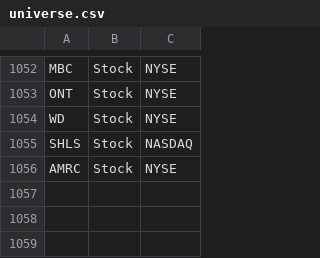
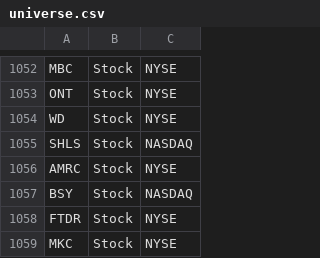
Before and after one commit to aport550/majorah-data, a CSV file: data/universe.csv, drawn as a sheet; only a part is shown, gaps mark what is left out.

Commit message:
Update universe.csv

```diff
--- a/data/universe.csv
+++ b/data/universe.csv
@@ -1056 +1056,4 @@ SHLS,Stock,NASDAQ
 AMRC,Stock,NYSE
+BSY,Stock,NASDAQ
+FTDR,Stock,NYSE
+MKC,Stock,NYSE
```
